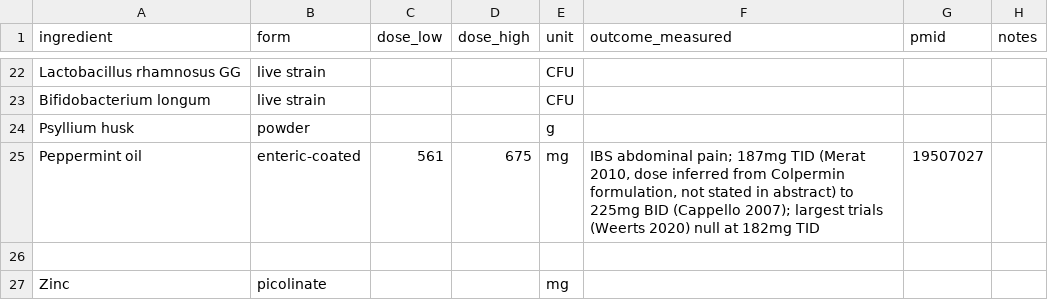
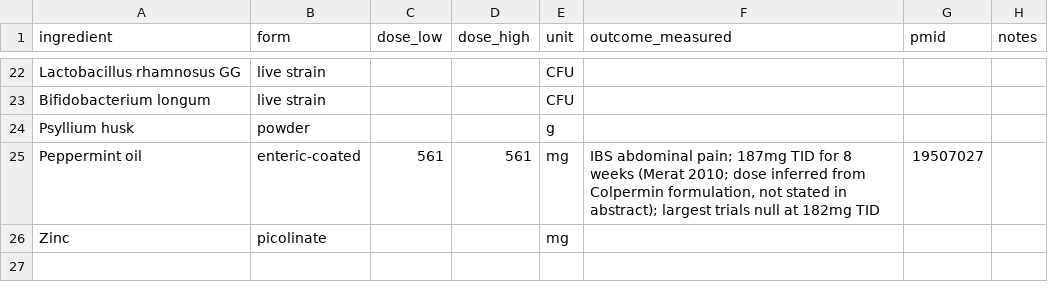
Before and after one commit to RyanPepple/supplement-facts-check, a CSV file: clinical-doses.csv, drawn as a sheet; only a part is shown, gaps mark what is left out.

Commit message:
Add peppermint oil dose reference (PMID 19507027)

```diff
--- a/clinical-doses.csv
+++ b/clinical-doses.csv
@@ -24,4 +24,3 @@ Bifidobacterium longum,live strain,,,CFU,,,
 Psyllium husk,powder,,,g,,,
-Peppermint oil,enteric-coated,561,675,mg,"IBS abdominal pain; 187mg TID (Merat 2010, dose inferred from Colpermin formulation, not stated in abstract) to 225mg BID (Cappello 2007); largest trials (Weerts 2020) null at 182mg TID",19507027,
-
+Peppermint oil,enteric-coated,561,561,mg,"IBS abdominal pain; 187mg TID for 8 weeks (Merat 2010; dose inferred from Colpermin formulation, not stated in abstract); largest trials null at 182mg TID",19507027,
 Zinc,picolinate,,,mg,,,
```
